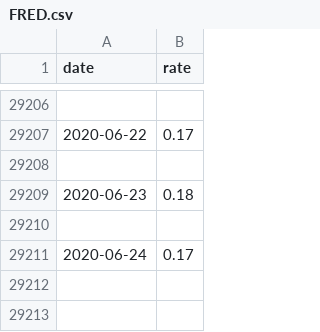
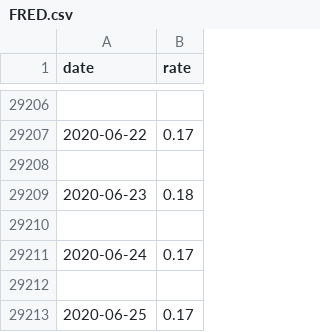
Before and after one commit to btr260/freestyle-project, a CSV file: data/FRED.csv, drawn as a sheet; only a part is shown, gaps mark what is left out; the diff names each change by its address in the sheet, - before the commit and + after, or states it on an @@ line.

Commit message:
made other data pull functions returning S&P and risk free rates needed for analysis

```diff
--- a/data/FRED.csv
+++ b/data/FRED.csv
+row 29212: (empty)
+row 29213: 2020-06-25 | 0.17
```
Also changed, not shown: data/SPY.csv, 1 other file.
